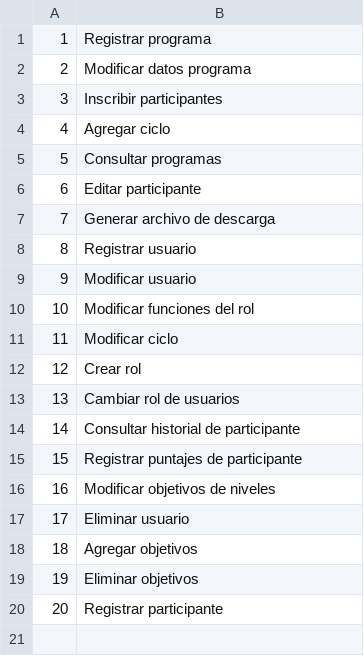
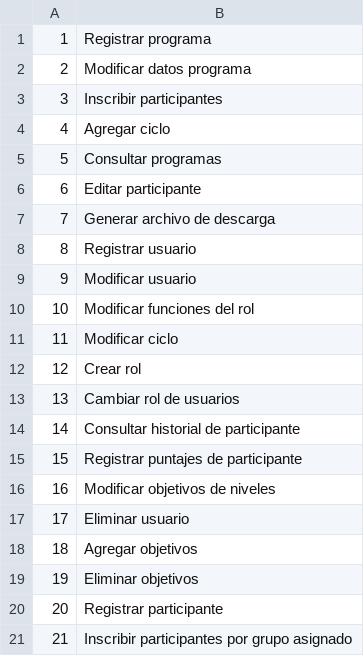
Before and after one commit to FinocchiaroGR/Proyecto-Gigis, a CSV file: BD/tablas/Funciones.csv, drawn as a sheet.

Commit message:
Validar permisos en inscribir participantes

```diff
--- a/BD/tablas/Funciones.csv
+++ b/BD/tablas/Funciones.csv
@@ -20 +20,2 @@
 20,Registrar participante
+21,Inscribir participantes por grupo asignado
```
Also changed, not shown: 5 other files.
